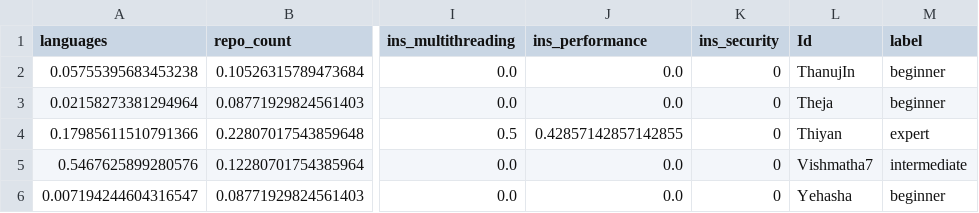
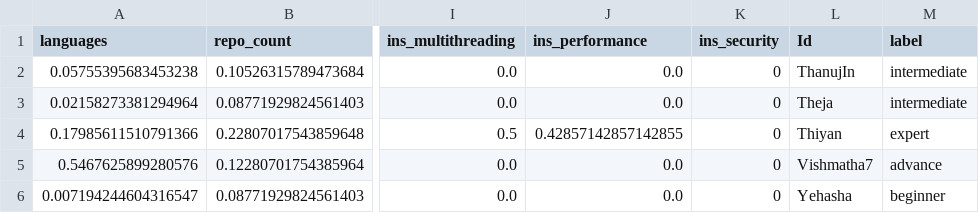
Before and after one commit to nipunasudha/github-code-analyzer, a CSV file: deep_learning/generated_csv/direct_predict.csv, drawn as a sheet; only a part is shown, gaps mark what is left out; the diff names each change by its address in the sheet, - before the commit and + after, or states it on an @@ line.

```diff
--- a/deep_learning/generated_csv/direct_predict.csv
+++ b/deep_learning/generated_csv/direct_predict.csv
-M2:M3 (label): beginner
+M2:M3 (label): intermediate
-M5 (label): intermediate
+M5 (label): advance
```
Also changed, not shown: deep_learning/generated_csv/direct_features.csv, 5 other files.
